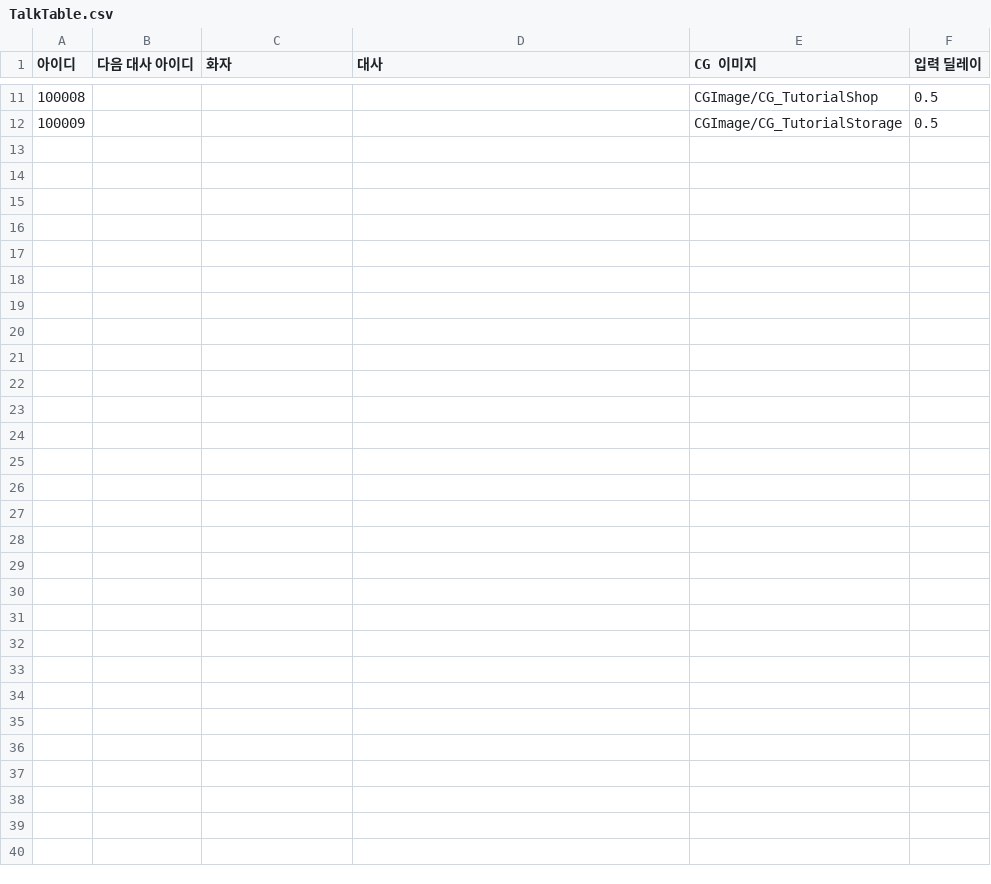
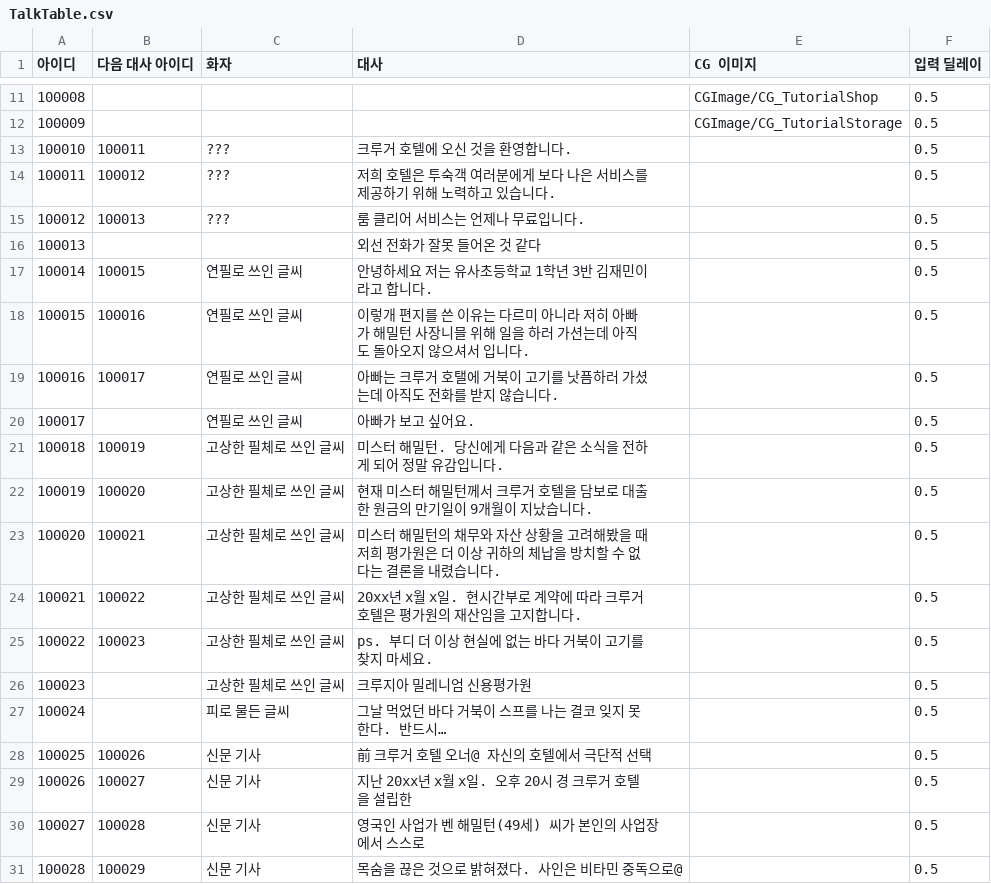
Before and after one commit to akstjd31/Check-Out, a CSV file: Assets/Resources/Data/TalkTable.csv, drawn as a sheet; only a part is shown, gaps mark what is left out; the diff covers the shown part only; the diff names each change by its address in the sheet, - before the commit and + after, or states it on an @@ line.

```diff
--- a/Assets/Resources/Data/TalkTable.csv
+++ b/Assets/Resources/Data/TalkTable.csv
+row 13: 100010 | 100011 | ??? | 크루거 호텔에 오신 것을 환영합니다. |  | 0.5
+row 14: 100011 | 100012 | ??? | 저희 호텔은 투숙객 여러분에게 보다 나은 서비스를 제공하기 위해 노력하고 있습니다. |  | 0.5
+row 15: 100012 | 100013 | ??? | 룸 클리어 서비스는 언제나 무료입니다. |  | 0.5
+row 16: 100013 |  |  | 외선 전화가 잘못 들어온 것 같다 |  | 0.5
+row 17: 100014 | 100015 | 연필로 쓰인 글씨 | 안녕하세요 저는 유사초등학교 1학년 3반 김재민이라고 합니다. |  | 0.5
+row 18: 100015 | 100016 | 연필로 쓰인 글씨 | 이렇개 편지를 쓴 이유는 다르미 아니라 저히 아빠가 해밀턴 사장니믈 위해 일을 하러 가션는데 아직도 돌아오지 않으셔서 입니다. |  | 0.5
+row 19: 100016 | 100017 | 연필로 쓰인 글씨 | 아빠는 크루거 호탤에 거북이 고기를 낫픔하러 가셨는데 아직도 전화를 받지 않습니다. |  | 0.5
+row 20: 100017 |  | 연필로 쓰인 글씨 | 아빠가 보고 싶어요. |  | 0.5
+row 21: 100018 | 100019 | 고상한 필체로 쓰인 글씨 | 미스터 해밀턴. 당신에게 다음과 같은 소식을 전하게 되어 정말 유감입니다. |  | 0.5
+row 22: 100019 | 100020 | 고상한 필체로 쓰인 글씨 | 현재 미스터 해밀턴께서 크루거 호텔을 담보로 대출한 원금의 만기일이 9개월이 지났습니다. |  | 0.5
+row 23: 100020 | 100021 | 고상한 필체로 쓰인 글씨 | 미스터 해밀턴의 채무와 자산 상황을 고려해봤을 때 저희 평가원은 더 이상 귀하의 체납을 방치할 수 없다는 결론을 내렸습니다. |  | 0.5
+row 24: 100021 | 100022 | 고상한 필체로 쓰인 글씨 | 20xx년 x월 x일. 현시간부로 계약에 따라 크루거 호텔은 평가원의 재산임을 고지합니다. |  | 0.5
+row 25: 100022 | 100023 | 고상한 필체로 쓰인 글씨 | ps. 부디 더 이상 현실에 없는 바다 거북이 고기를 찾지 마세요. |  | 0.5
+row 26: 100023 |  | 고상한 필체로 쓰인 글씨 | 크루지아 밀레니엄 신용평가원 |  | 0.5
+row 27: 100024 |  | 피로 물든 글씨 | 그날 먹었던 바다 거북이 스프를 나는 결코 잊지 못한다. 반드시… |  | 0.5
+row 28: 100025 | 100026 | 신문 기사 | 前 크루거 호텔 오너@ 자신의 호텔에서 극단적 선택 |  | 0.5
+row 29: 100026 | 100027 | 신문 기사 | 지난 20xx년 x월 x일. 오후 20시 경 크루거 호텔을 설립한 |  | 0.5
+row 30: 100027 | 100028 | 신문 기사 | 영국인 사업가 벤 해밀턴(49세) 씨가 본인의 사업장에서 스스로 |  | 0.5
+row 31: 100028 | 100029 | 신문 기사 | 목숨을 끊은 것으로 밝혀졌다. 사인은 비타민 중독으로@ |  | 0.5
```
Also changed, not shown: 22 added rows elsewhere in this file, Assets/Resources/Data/EventTable.csv, Assets/Resources/Data/SwitchTable.csv, 1 other file.
